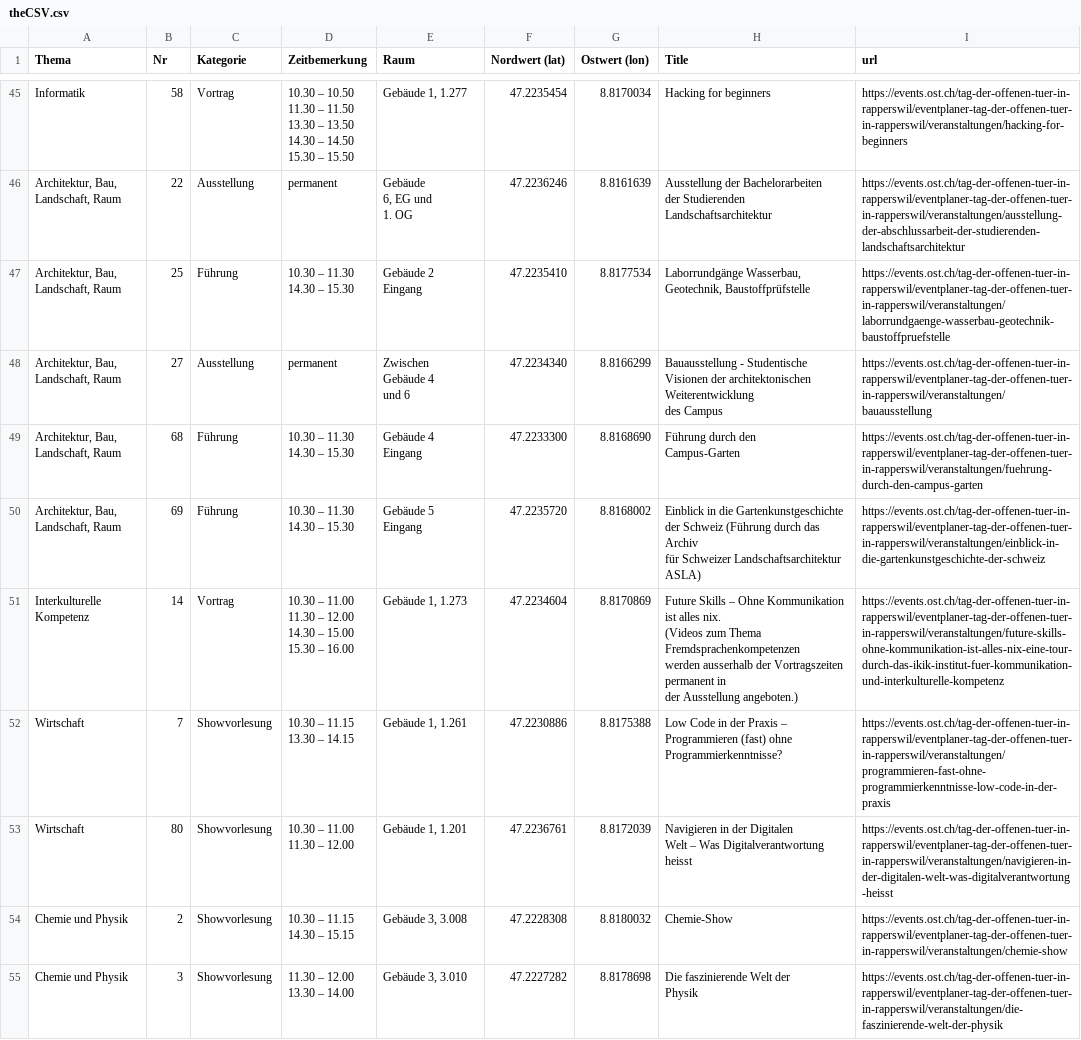
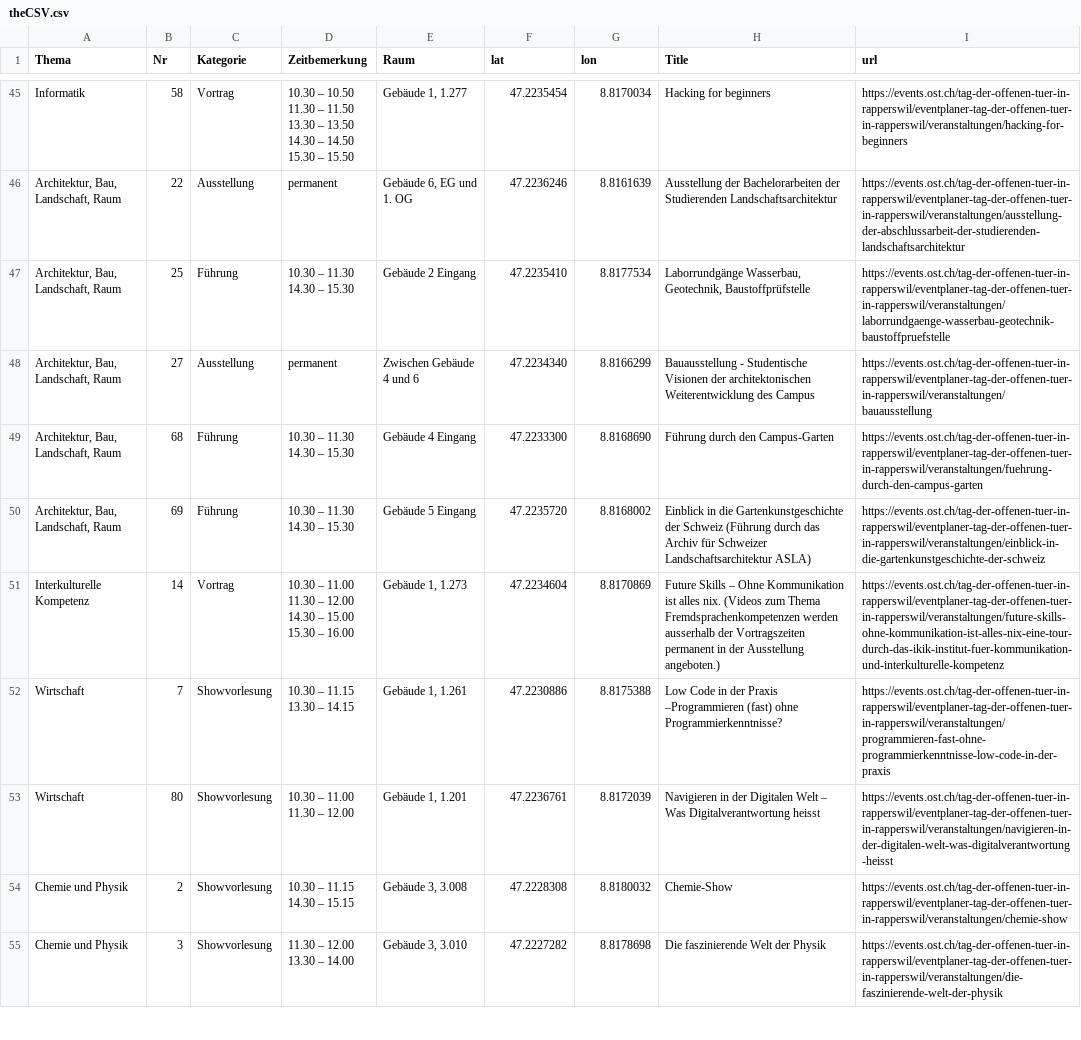
Before and after one commit to Nukufel/CSV-to-GeoJSON-converter, a CSV file: theCSV.csv, drawn as a sheet; only a part is shown, gaps mark what is left out; ↵ is a line break in a cell; the diff covers the shown part only; the diff names each change by its address in the sheet, - before the commit and + after, or states it on an @@ line.

```diff
--- a/theCSV.csv
+++ b/theCSV.csv
-F1: Nordwert (lat)
+F1: lat
-G1: Ostwert (lon)
+G1: lon
-E46 (Raum): Gebäude ↵ 6, EG und ↵ 1. OG
+E46 (Raum): Gebäude 6, EG und 1. OG
-H46 (Title): …Studierenden ↵ Landschaftsarchitektur
+H46 (Title): …Studierenden Landschaftsarchitektur
-E47 (Raum): Gebäude 2 ↵ Eingang
+E47 (Raum): Gebäude 2 Eingang
-H47 (Title): …Geotechnik, Baustoffprüfstelle
+H47 (Title): …Geotechnik, Baustoffprüfstelle
-E48 (Raum): Zwischen ↵ Gebäude 4 ↵ und 6
+E48 (Raum): Zwischen Gebäude 4 und 6
-H48 (Title): …des Campus
+H48 (Title): …des Campus
-E49 (Raum): Gebäude 4 ↵ Eingang
+E49 (Raum): Gebäude 4 Eingang
-H49 (Title): Führung durch den ↵ Campus-Garten
+H49 (Title): Führung durch den Campus-Garten
-E50 (Raum): Gebäude 5 ↵ Eingang
+E50 (Raum): Gebäude 5 Eingang
-H50 (Title): …Landschaftsarchitektur ↵ ASLA)
+H50 (Title): …Landschaftsarchitektur ASLA)
-H51 (Title): …Ausstellung angeboten.)
+H51 (Title): …Ausstellung angeboten.)
-H52 (Title): …der Praxis – ↵ Programmieren (fast) ohne…
+H52 (Title): …der Praxis –Programmieren (fast) ohne…
-H53 (Title): …Digitalverantwortung ↵ heisst
+H53 (Title): …Digitalverantwortung heisst
-H55 (Title): Die faszinierende Welt der ↵ Physik
+H55 (Title): Die faszinierende Welt der Physik
```
Also changed, not shown: 122 edited cells elsewhere in this file, 2 other files.
